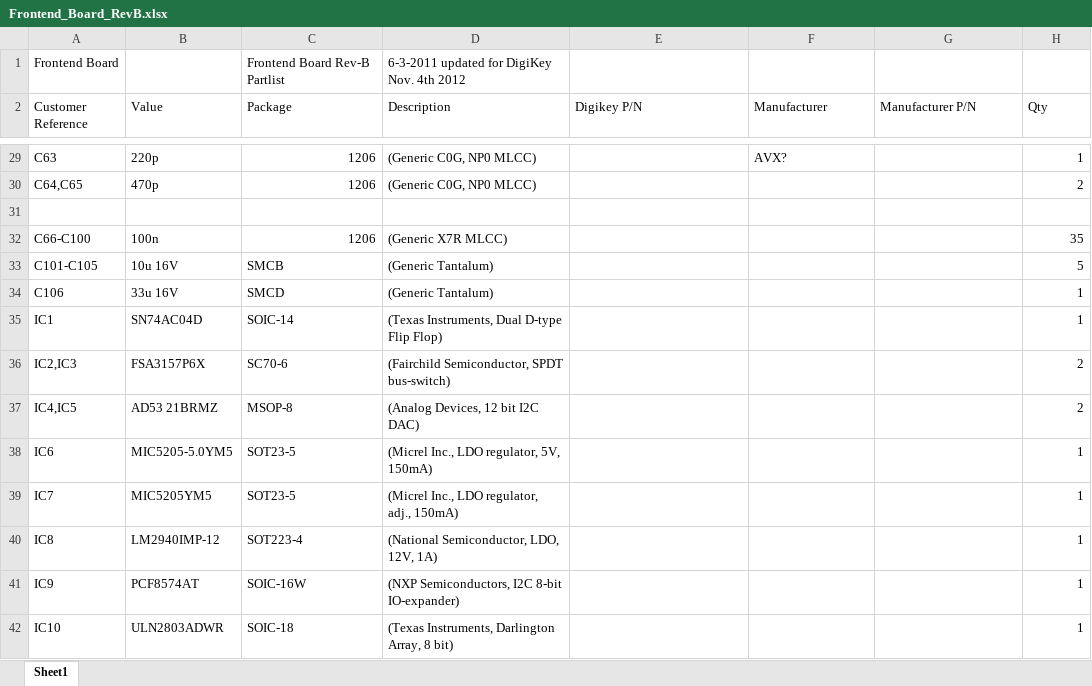
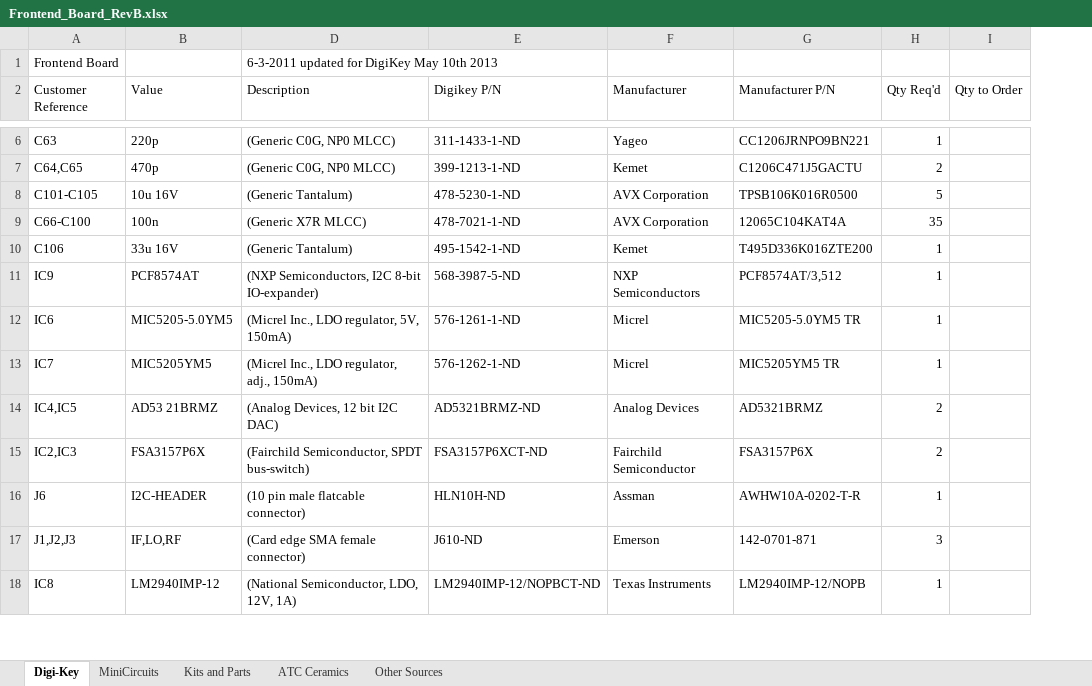
Before and after one commit to realpsyence/web, an Excel workbook: wttb_middleman_test/source/projects/ham_radio/PA3AKE/Frontend_Board_RevB.xlsx, sheet Digi-Key, drawn as a sheet; only a part is shown, gaps mark what is left out; values as stored, in another font and other column widths than the file's, no borders; removed rows and columns are numbered as before the commit, all else as after; the diff covers the shown part only; the diff names each change by its address in the sheet, - before the commit and + after, or states it on an @@ line.

Commit message:
updated the Front End Board bill of materials to complete digikey stuff, new format.

```diff
--- a/wttb_middleman_test/source/projects/ham_radio/PA3AKE/Frontend_Board_RevB.xlsx (sheet Digi-Key)
+++ b/wttb_middleman_test/source/projects/ham_radio/PA3AKE/Frontend_Board_RevB.xlsx (sheet Digi-Key)
-sheet tab: Sheet1
+sheet tab: Digi-Key
+sheet tab: MiniCircuits
+sheet tab: Kits and Parts
+sheet tab: ATC Ceramics
+sheet tab: Other Sources
@@ column C (Package) hidden, row 1: Frontend Board Rev-B Partlist; rows 29-32: 1206 | 1206 |  | 1206; row 34: SMCD; rows 38-40: SOT23-5 | SOT23-5 | SOT223-4 @@
+column I (Qty to Order), empty
-D1 (Description): 6-3-2011 updated for DigiKey Nov. 4th 2012
+D1 (Description): 6-3-2011 updated for DigiKey May 10th 2013
-H2: Qty
+H2: Qty Req'd
-E6 (Digikey P/N): (empty)
+E6 (Digikey P/N): 311-1433-1-ND
-F6 (Manufacturer): AVX?
+F6 (Manufacturer): Yageo
-G6 (Manufacturer P/N): (empty)
+G6 (Manufacturer P/N): CC1206JRNPO9BN221
-E7 (Digikey P/N): (empty)
+E7 (Digikey P/N): 399-1213-1-ND
-F7 (Manufacturer): (empty)
+F7 (Manufacturer): Kemet
-G7 (Manufacturer P/N): (empty)
+G7 (Manufacturer P/N): C1206C471J5GACTU
-row 8: (empty)
+row 8: C101-C105 | 10u 16V | (Generic Tantalum) | 478-5230-1-ND | AVX Corporation | TPSB106K016R0500 | 5
-E9 (Digikey P/N): (empty)
+E9 (Digikey P/N): 478-7021-1-ND
-F9 (Manufacturer): (empty)
+F9 (Manufacturer): AVX Corporation
-G9 (Manufacturer P/N): (empty)
+G9 (Manufacturer P/N): 12065C104KAT4A
-row 33: C101-C105 | 10u 16V | SMCB | (Generic Tantalum) |  |  |  | 5
-E10 (Digikey P/N): (empty)
+E10 (Digikey P/N): 495-1542-1-ND
-F10 (Manufacturer): (empty)
+F10 (Manufacturer): Kemet
-G10 (Manufacturer P/N): (empty)
+G10 (Manufacturer P/N): T495D336K016ZTE200
-row 35: IC1 | SN74AC04D | SOIC-14 | (Texas Instruments, Dual D-type Flip Flop) |  |  |  | 1
-row 36: IC2,IC3 | FSA3157P6X | SC70-6 | (Fairchild Semiconductor, SPDT bus-switch) |  |  |  | 2
-row 37: IC4,IC5 | AD53 21BRMZ | MSOP-8 | (Analog Devices, 12 bit I2C DAC) |  |  |  | 2
+row 11: IC9 | PCF8574AT | (NXP Semiconductors, I2C 8-bit IO-expander) | 568-3987-5-ND | NXP Semiconductors | PCF8574AT/3,512 | 1
-E12 (Digikey P/N): (empty)
+E12 (Digikey P/N): 576-1261-1-ND
-F12:F13 (Manufacturer): (empty)
+F12:F13 (Manufacturer): Micrel
-G12 (Manufacturer P/N): (empty)
+G12 (Manufacturer P/N): MIC5205-5.0YM5 TR
-E13 (Digikey P/N): (empty)
+E13 (Digikey P/N): 576-1262-1-ND
-G13 (Manufacturer P/N): (empty)
+G13 (Manufacturer P/N): MIC5205YM5 TR
+row 14: IC4,IC5 | AD53 21BRMZ | (Analog Devices, 12 bit I2C DAC) | AD5321BRMZ-ND | Analog Devices | AD5321BRMZ | 2
+row 15: IC2,IC3 | FSA3157P6X | (Fairchild Semiconductor, SPDT bus-switch) | FSA3157P6XCT-ND | Fairchild Semiconductor | FSA3157P6X | 2
+row 16: J6 | I2C-HEADER | (10 pin male flatcable connector) | HLN10H-ND | Assman | AWHW10A-0202-T-R | 1
+row 17: J1,J2,J3 | IF,LO,RF | (Card edge SMA female connector) | J610-ND | Emerson | 142-0701-871 | 3
-E18 (Digikey P/N): (empty)
+E18 (Digikey P/N): LM2940IMP-12/NOPBCT-ND
-F18 (Manufacturer): (empty)
+F18 (Manufacturer): Texas Instruments
-G18 (Manufacturer P/N): (empty)
+G18 (Manufacturer P/N): LM2940IMP-12/NOPB
-row 41: IC9 | PCF8574AT | SOIC-16W | (NXP Semiconductors, I2C 8-bit IO-expander) |  |  |  | 1
-row 42: IC10 | ULN2803ADWR | SOIC-18 | (Texas Instruments, Darlington Array, 8 bit) |  |  |  | 1
```
Also changed, not shown: 13 added rows, 33 removed rows and 12 edited cells elsewhere in this sheet.
